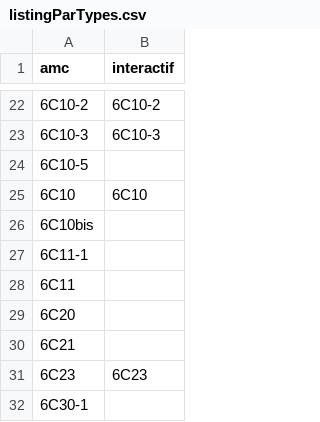
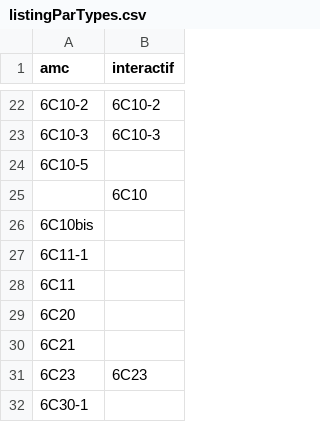
Before and after one commit to mathalea/mathalea, a CSV file: src/csv/listingParTypes.csv, drawn as a sheet; only a part is shown, gaps mark what is left out.

```diff
--- a/src/csv/listingParTypes.csv
+++ b/src/csv/listingParTypes.csv
@@ -24,3 +24,3 @@ amc,interactif
 6C10-5,
-6C10,6C10
+,6C10
 6C10bis,
```
Also changed, not shown: 2 other files.
